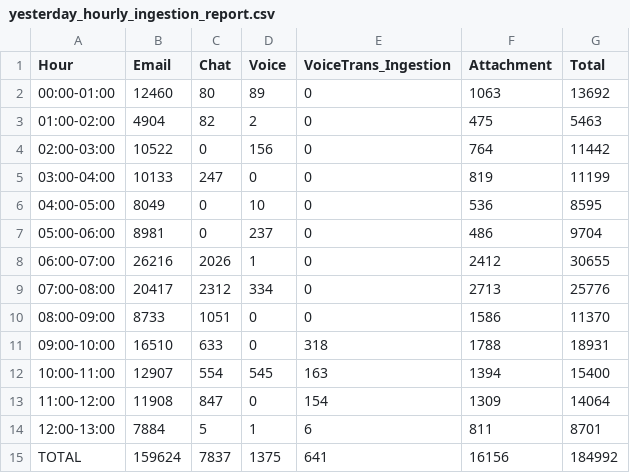
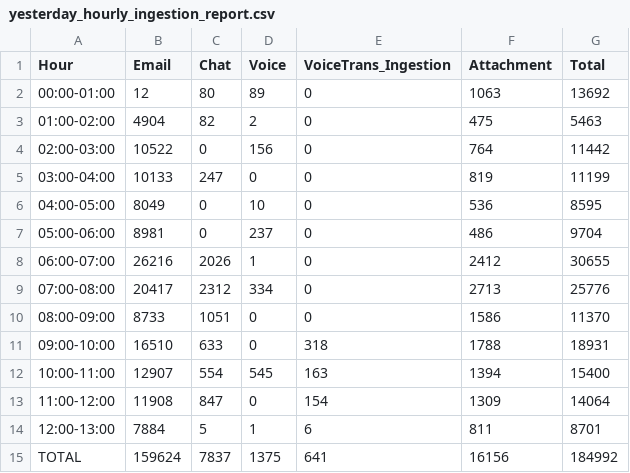
Before and after one commit to rohitsawantnice/dummy-ingestion-reports, a CSV file: US/yesterday_hourly_ingestion_report.csv, drawn as a sheet.

Commit message:
Update yesterday_hourly_ingestion_report.csv

```diff
--- a/US/yesterday_hourly_ingestion_report.csv
+++ b/US/yesterday_hourly_ingestion_report.csv
@@ -1,3 +1,3 @@
 Hour,Email,Chat,Voice,VoiceTrans_Ingestion,Attachment,Total
-00:00-01:00,12460,80,89,0,1063,13692
+00:00-01:00,12,80,89,0,1063,13692
 01:00-02:00,4904,82,2,0,475,5463
```
